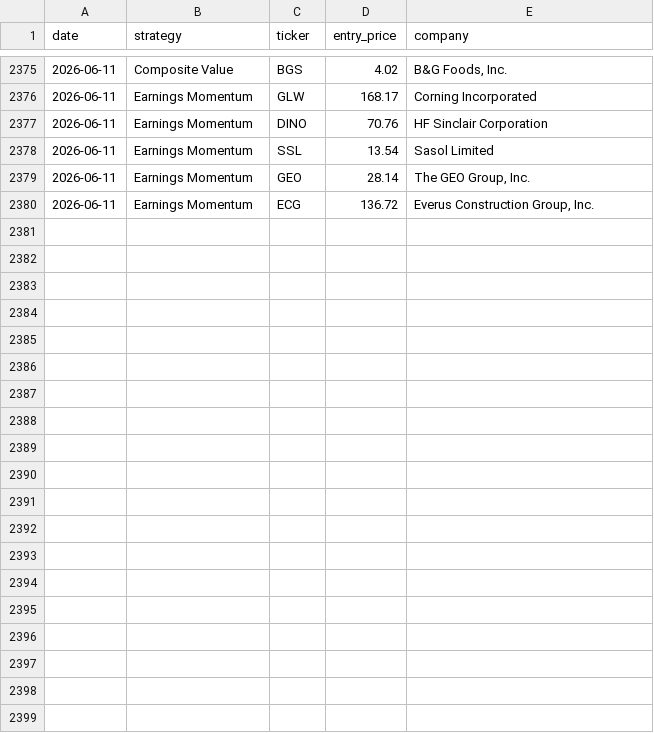
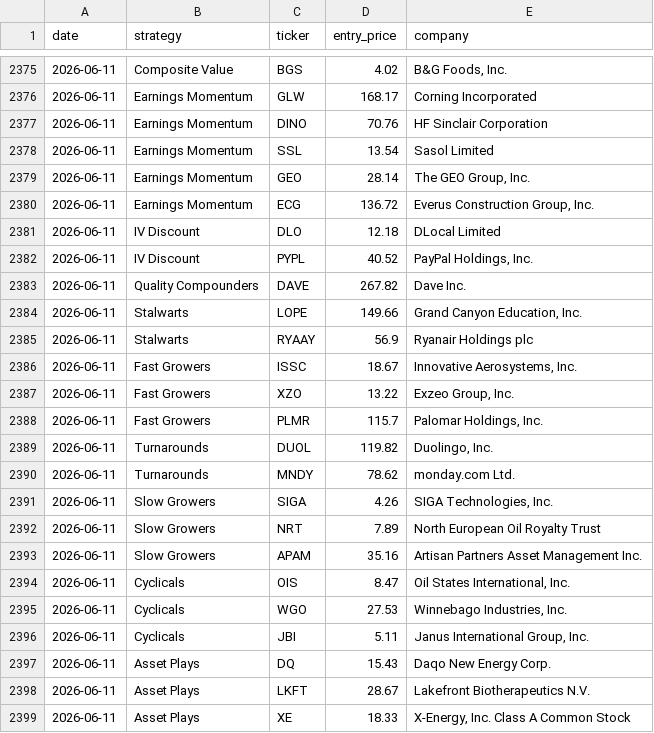
Before and after one commit to Metsapaholainen/fmp-screener, a CSV file: fmp_picks_log.csv, drawn as a sheet; only a part is shown, gaps mark what is left out; the diff covers the shown part only.

Commit message:
data: 2026-06-11

```diff
--- a/fmp_picks_log.csv
+++ b/fmp_picks_log.csv
@@ -2380 +2380,20 @@ date,strategy,ticker,entry_price,company
 2026-06-11,Earnings Momentum,ECG,136.72,"Everus Construction Group, Inc."
+2026-06-11,IV Discount,DLO,12.18,DLocal Limited
+2026-06-11,IV Discount,PYPL,40.52,"PayPal Holdings, Inc."
+2026-06-11,Quality Compounders,DAVE,267.82,Dave Inc.
+2026-06-11,Stalwarts,LOPE,149.66,"Grand Canyon Education, Inc."
+2026-06-11,Stalwarts,RYAAY,56.9,Ryanair Holdings plc
+2026-06-11,Fast Growers,ISSC,18.67,"Innovative Aerosystems, Inc."
+2026-06-11,Fast Growers,XZO,13.22,"Exzeo Group, Inc."
+2026-06-11,Fast Growers,PLMR,115.7,"Palomar Holdings, Inc."
+2026-06-11,Turnarounds,DUOL,119.82,"Duolingo, Inc."
+2026-06-11,Turnarounds,MNDY,78.62,monday.com Ltd.
+2026-06-11,Slow Growers,SIGA,4.26,"SIGA Technologies, Inc."
+2026-06-11,Slow Growers,NRT,7.89,North European Oil Royalty Trust
+2026-06-11,Slow Growers,APAM,35.16,Artisan Partners Asset Management Inc.
+2026-06-11,Cyclicals,OIS,8.47,"Oil States International, Inc."
+2026-06-11,Cyclicals,WGO,27.53,"Winnebago Industries, Inc."
+2026-06-11,Cyclicals,JBI,5.11,"Janus International Group, Inc."
+2026-06-11,Asset Plays,DQ,15.43,Daqo New Energy Corp.
+2026-06-11,Asset Plays,LKFT,28.67,Lakefront Biotherapeutics N.V.
+2026-06-11,Asset Plays,XE,18.33,"X-Energy, Inc. Class A Common Stock"
```
Also changed, not shown: 13 added rows elsewhere in this file, 1 other file.
